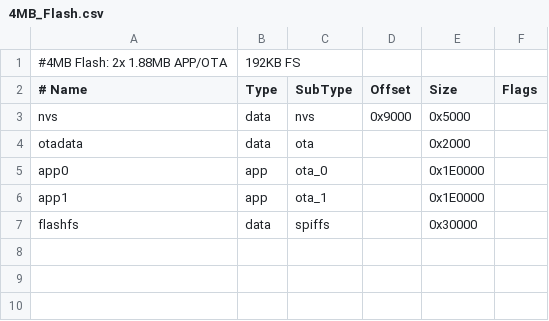
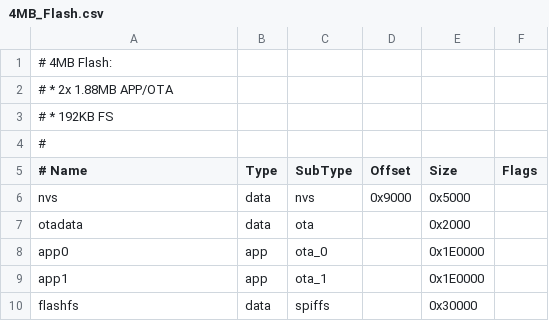
Before and after one commit to luc-github/ESP3D-TFT, a CSV file: hardware/common/partitions/4MB_Flash.csv, drawn as a sheet; removed rows and columns are numbered as before the commit, all else as after; the diff names each change by its address in the sheet, - before the commit and + after, or states it on an @@ line.

```diff
--- a/hardware/common/partitions/4MB_Flash.csv
+++ b/hardware/common/partitions/4MB_Flash.csv
-row 1: #4MB Flash: 2x 1.88MB APP/OTA | 192KB FS
+row 1: # 4MB Flash:
+row 2: # * 2x 1.88MB APP/OTA
+row 3: # * 192KB FS
+row 4: #
```
Also changed, not shown: hardware/common/partitions/16MB_Flash.csv, hardware/common/partitions/8MB_Flash.csv.
